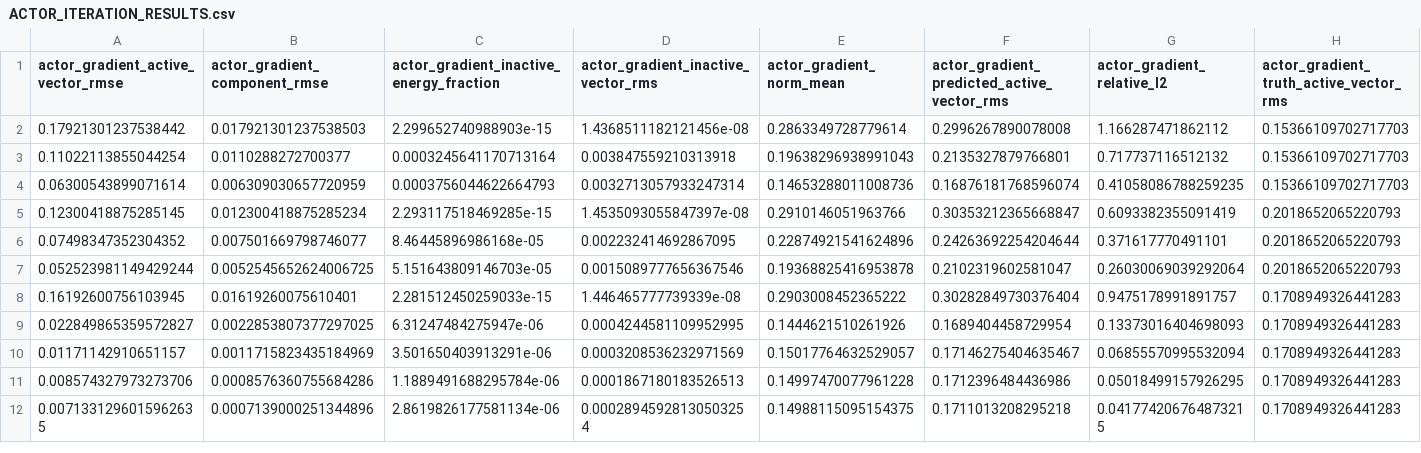
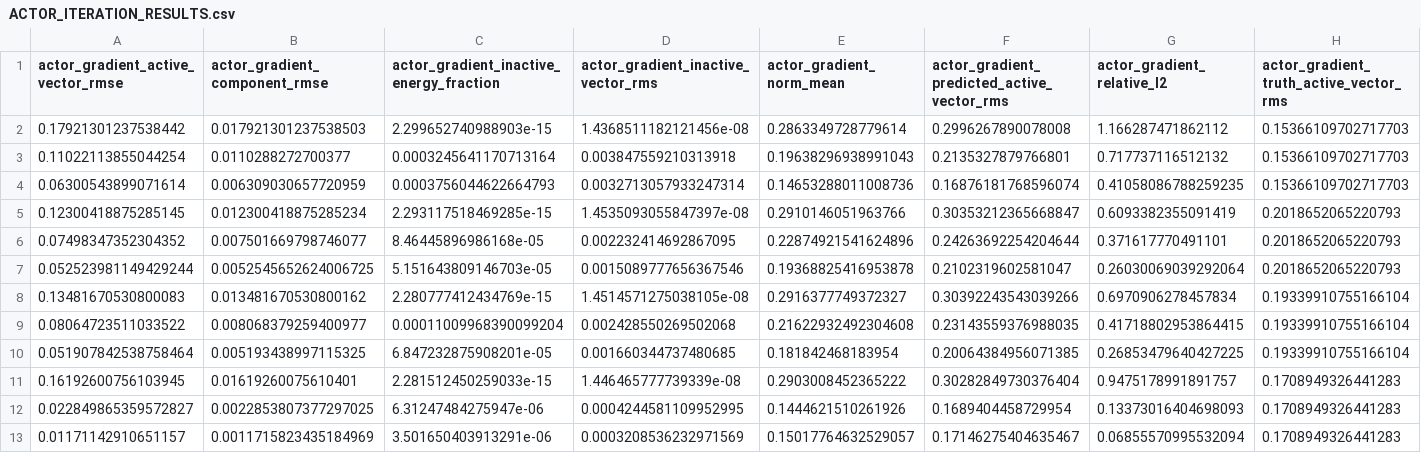
Before and after one commit to Samyep/numerical_PDE, a CSV file: invariant_region_mlp/results/nonconvex_tangent_actor/ACTOR_ITERATION_RESULTS.csv, drawn as a sheet; only a part is shown; the shorter side is filled out with more unchanged rows; rows hold the shown columns only; the diff names each change by its address in the sheet, - before the commit and + after, or states it on an @@ line.

```diff
--- a/invariant_region_mlp/results/nonconvex_tangent_actor/ACTOR_ITERATION_RESULTS.csv
+++ b/invariant_region_mlp/results/nonconvex_tangent_actor/ACTOR_ITERATION_RESULTS.csv
+row 8: 0.13481670530800083 | 0.013481670530800162 | 2.280777412434769e-15 | 1.4514571275038105e-08 | 0.2916377749372327 | 0.30392243543039266 | 0.6970906278457834 | 0.19339910755166104
+row 9: 0.08064723511033522 | 0.008068379259400977 | 0.00011009968390099204 | 0.002428550269502068 | 0.21622932492304608 | 0.23143559376988035 | 0.41718802953864415 | 0.19339910755166104
+row 10: 0.051907842538758464 | 0.005193438997115325 | 6.847232875908201e-05 | 0.001660344737480685 | 0.181842468183954 | 0.20064384956071385 | 0.26853479640427225 | 0.19339910755166104
```
Also changed, not shown: invariant_region_mlp/results/nonconvex_tangent_actor/ACTOR_CONSISTENCY_DIAGNOSTICS.csv, invariant_region_mlp/results/nonconvex_tangent_actor/BASELINE_COMPARISON.csv, 15 other files.
